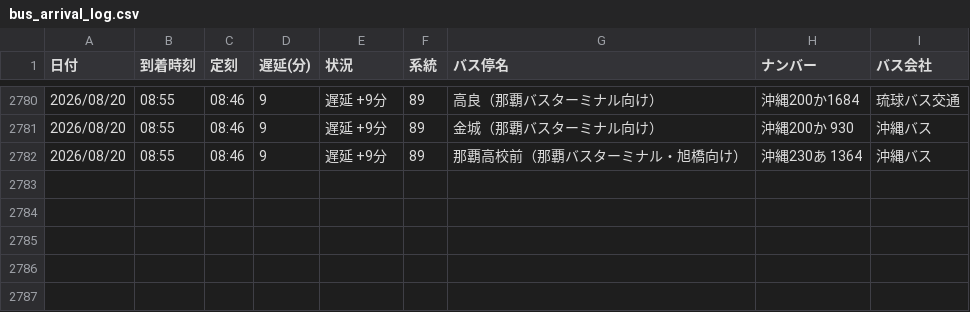
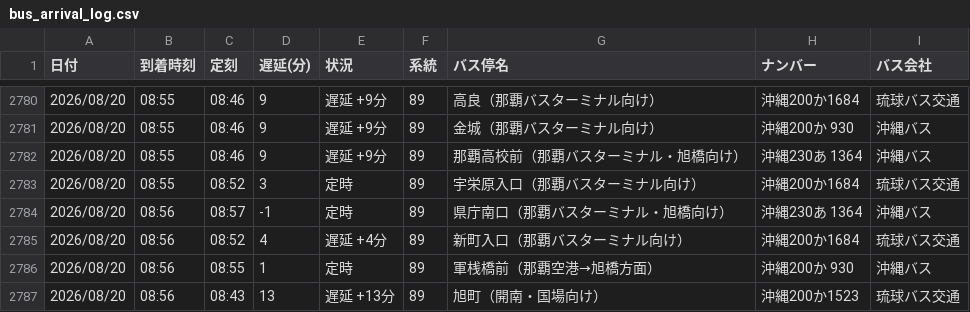
Before and after one commit to uy819/bus-tracker2, a CSV file: data/raw/89_up/bus_arrival_log.csv, drawn as a sheet; only a part is shown, gaps mark what is left out.

```diff
--- a/data/raw/89_up/bus_arrival_log.csv
+++ b/data/raw/89_up/bus_arrival_log.csv
@@ -2782 +2782,6 @@
 2026/08/20,08:55,08:46,9,遅延 +9分,89,那覇高校前（那覇バスターミナル・旭橋向け）,沖縄230あ 1364,沖縄バス
+2026/08/20,08:55,08:52,3,定時,89,宇栄原入口（那覇バスターミナル向け）,沖縄200か1684,琉球バス交通
+2026/08/20,08:56,08:57,-1,定時,89,県庁南口（那覇バスターミナル・旭橋向け）,沖縄230あ 1364,沖縄バス
+2026/08/20,08:56,08:52,4,遅延 +4分,89,新町入口（那覇バスターミナル向け）,沖縄200か1684,琉球バス交通
+2026/08/20,08:56,08:55,1,定時,89,軍桟橋前（那覇空港→旭橋方面）,沖縄200か 930,沖縄バス
+2026/08/20,08:56,08:43,13,遅延 +13分,89,旭町（開南・国場向け）,沖縄200か1523,琉球バス交通
```
Also changed, not shown: 1 other file.
